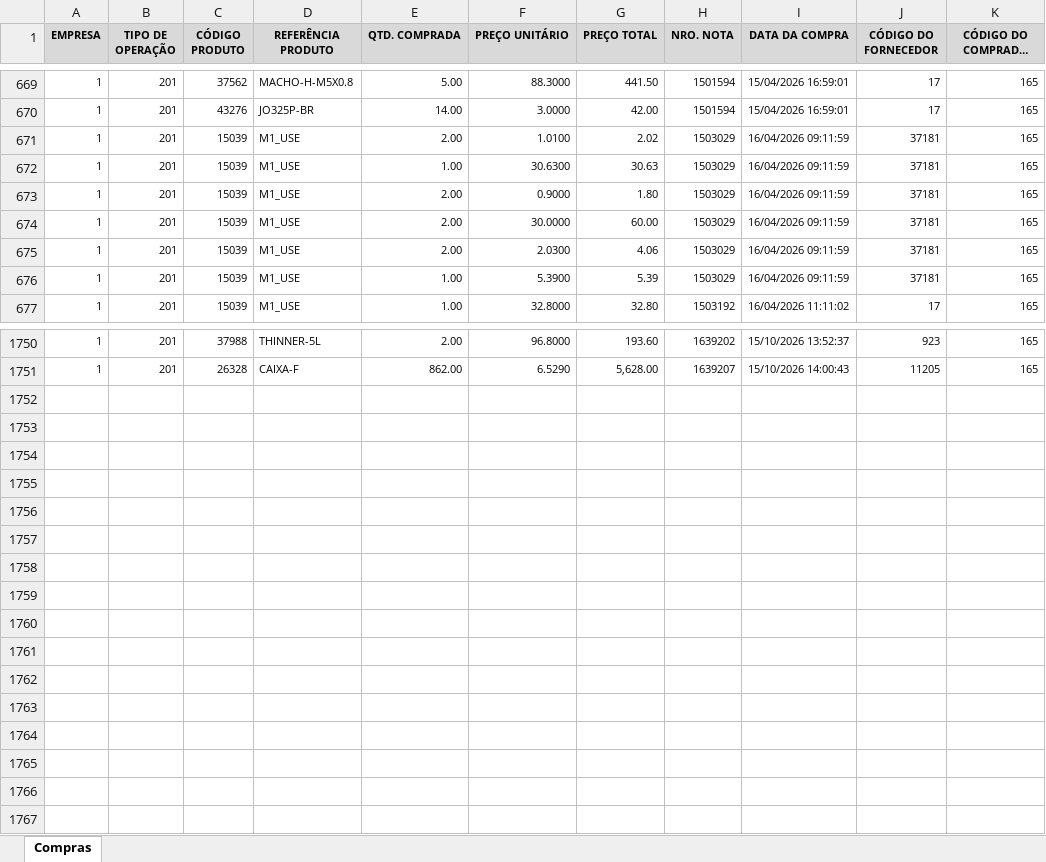
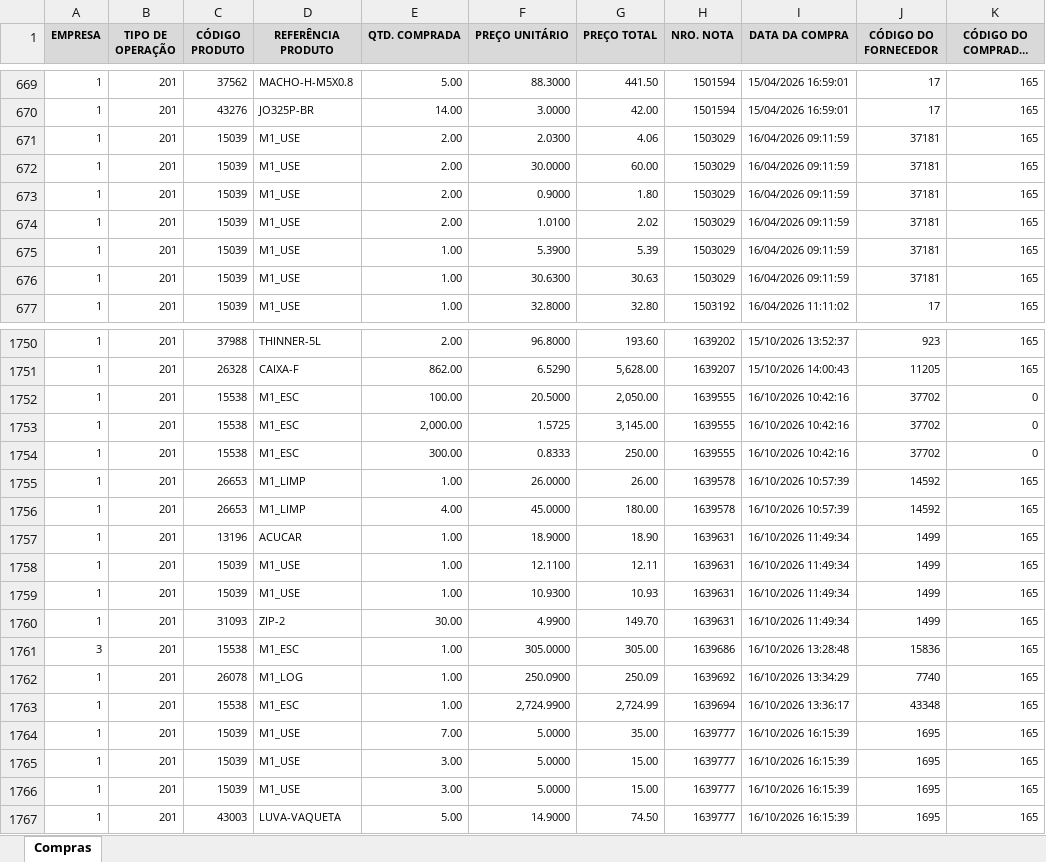
Before and after one commit to ghpcimp-wq/painel-compras, an Excel workbook: data/relatorio.xlsx, sheet Compras, drawn as a sheet; only a part is shown, gaps mark what is left out; long unchanged cells end in …; values as stored, in another font and other column widths than the file's, no borders; charts and pictures not drawn; the diff covers the shown part only; the diff names each change by its address in the sheet, - before the commit and + after, or states it on an @@ line.

Commit message:
Relatório de compras 18/10/2026 22:01

```diff
--- a/data/relatorio.xlsx (sheet Compras)
+++ b/data/relatorio.xlsx (sheet Compras)
@@ row 674 moved to row 672: 1 @@
@@ row 671 moved to row 674: 1 @@
@@ row 672 moved to row 676: 1 @@
+row 1752: 1 | 201 | 15538 | M1_ESC | 100.00 | 20.5000 | 2,050.00 | 1639555 | 16/10/2026 10:42:16 | 37702 | 0
+row 1753: 1 | 201 | 15538 | M1_ESC | 2,000.00 | 1.5725 | 3,145.00 | 1639555 | 16/10/2026 10:42:16 | 37702 | 0
+row 1754: 1 | 201 | 15538 | M1_ESC | 300.00 | 0.8333 | 250.00 | 1639555 | 16/10/2026 10:42:16 | 37702 | 0
+row 1755: 1 | 201 | 26653 | M1_LIMP | 1.00 | 26.0000 | 26.00 | 1639578 | 16/10/2026 10:57:39 | 14592 | 165
+row 1756: 1 | 201 | 26653 | M1_LIMP | 4.00 | 45.0000 | 180.00 | 1639578 | 16/10/2026 10:57:39 | 14592 | 165
+row 1757: 1 | 201 | 13196 | ACUCAR | 1.00 | 18.9000 | 18.90 | 1639631 | 16/10/2026 11:49:34 | 1499 | 165
+row 1758: 1 | 201 | 15039 | M1_USE | 1.00 | 12.1100 | 12.11 | 1639631 | 16/10/2026 11:49:34 | 1499 | 165
+row 1759: 1 | 201 | 15039 | M1_USE | 1.00 | 10.9300 | 10.93 | 1639631 | 16/10/2026 11:49:34 | 1499 | 165
+row 1760: 1 | 201 | 31093 | ZIP-2 | 30.00 | 4.9900 | 149.70 | 1639631 | 16/10/2026 11:49:34 | 1499 | 165
+row 1761: 3 | 201 | 15538 | M1_ESC | 1.00 | 305.0000 | 305.00 | 1639686 | 16/10/2026 13:28:48 | 15836 | 165
+row 1762: 1 | 201 | 26078 | M1_LOG | 1.00 | 250.0900 | 250.09 | 1639692 | 16/10/2026 13:34:29 | 7740 | 165
+row 1763: 1 | 201 | 15538 | M1_ESC | 1.00 | 2,724.9900 | 2,724.99 | 1639694 | 16/10/2026 13:36:17 | 43348 | 165
+row 1764: 1 | 201 | 15039 | M1_USE | 7.00 | 5.0000 | 35.00 | 1639777 | 16/10/2026 16:15:39 | 1695 | 165
+row 1765: 1 | 201 | 15039 | M1_USE | 3.00 | 5.0000 | 15.00 | 1639777 | 16/10/2026 16:15:39 | 1695 | 165
+row 1766: 1 | 201 | 15039 | M1_USE | 3.00 | 5.0000 | 15.00 | 1639777 | 16/10/2026 16:15:39 | 1695 | 165
+row 1767: 1 | 201 | 43003 | LUVA-VAQUETA | 5.00 | 14.9000 | 74.50 | 1639777 | 16/10/2026 16:15:39 | 1695 | 165
```
Also changed, not shown: 166 moved rows elsewhere in this sheet.
